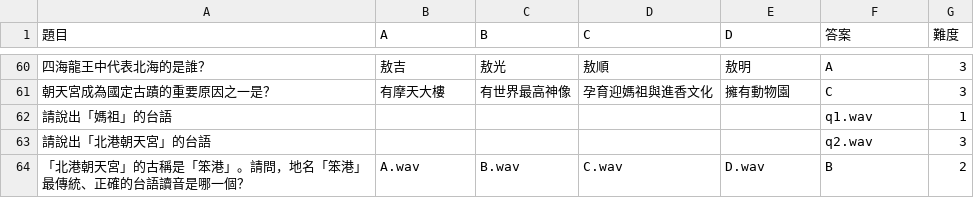
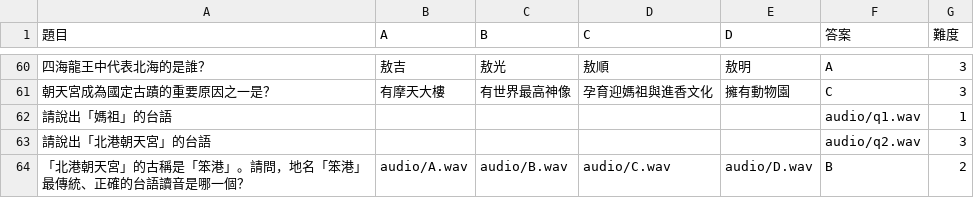
Before and after one commit to kurotail/g-books, a CSV file: seed/quest/quest.csv, drawn as a sheet; only a part is shown, gaps mark what is left out.

```diff
--- a/seed/quest/quest.csv
+++ b/seed/quest/quest.csv
@@ -61,4 +61,4 @@
 朝天宮成為國定古蹟的重要原因之一是？,有摩天大樓,有世界最高神像,孕育迎媽祖與進香文化,擁有動物園,C,3
-請說出「媽祖」的台語,,,,,q1.wav,1
-請說出「北港朝天宮」的台語,,,,,q2.wav,3
-「北港朝天宮」的古稱是「笨港」。請問，地名「笨港」最傳統、正確的台語讀音是哪一個？,A.wav,B.wav,C.wav,D.wav,B,2
+請說出「媽祖」的台語,,,,,audio/q1.wav,1
+請說出「北港朝天宮」的台語,,,,,audio/q2.wav,3
+「北港朝天宮」的古稱是「笨港」。請問，地名「笨港」最傳統、正確的台語讀音是哪一個？,audio/A.wav,audio/B.wav,audio/C.wav,audio/D.wav,B,2
```
Also changed, not shown: 2 other files.
